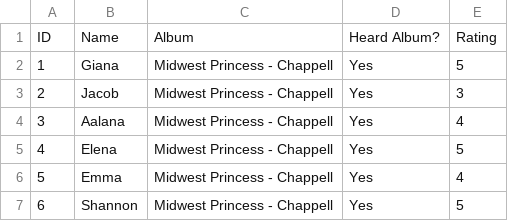
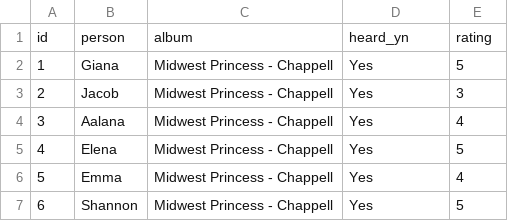
Before and after one commit to ZoeCarpen93/DATA607-Week3-Global-Baseline, a CSV file: data/AlbumRatingsAnalysis-Raw.csv, drawn as a sheet; only a part is shown.

```diff
--- a/data/AlbumRatingsAnalysis-Raw.csv
+++ b/data/AlbumRatingsAnalysis-Raw.csv
@@ -1,2 +1,2 @@
-ID,Name,Album,Heard Album?,Rating
+id,person,album,heard_yn,rating
 1,Giana,Midwest Princess - Chappell,Yes,5
```
Also changed, not shown: 3 other files.
